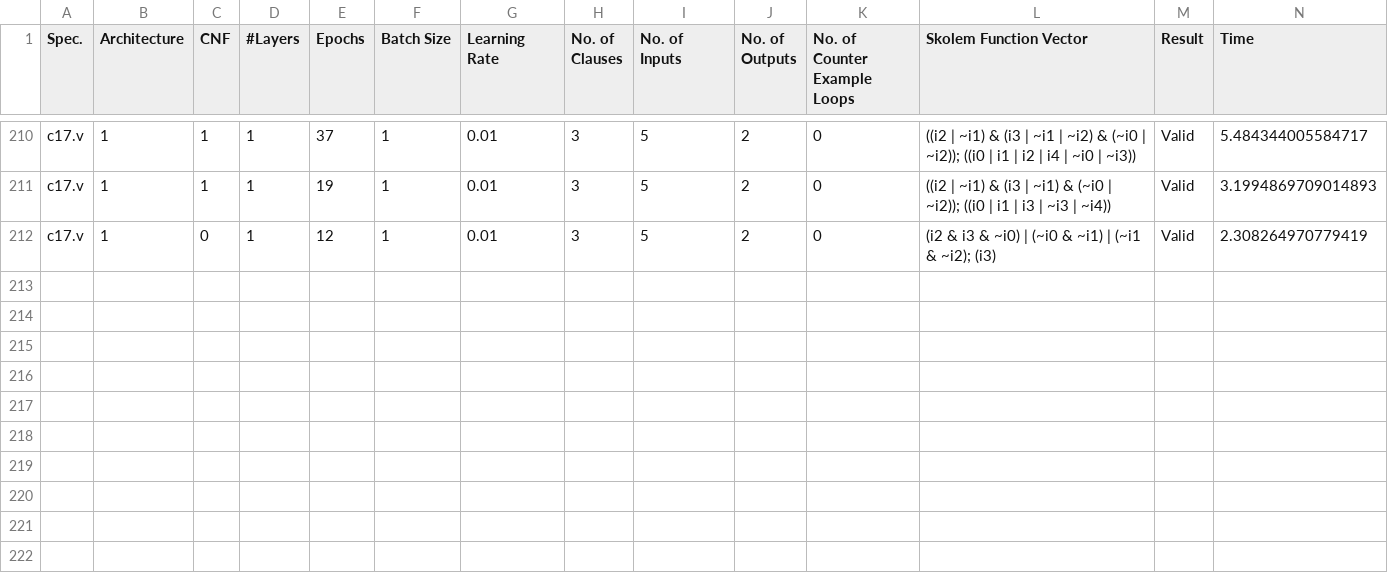
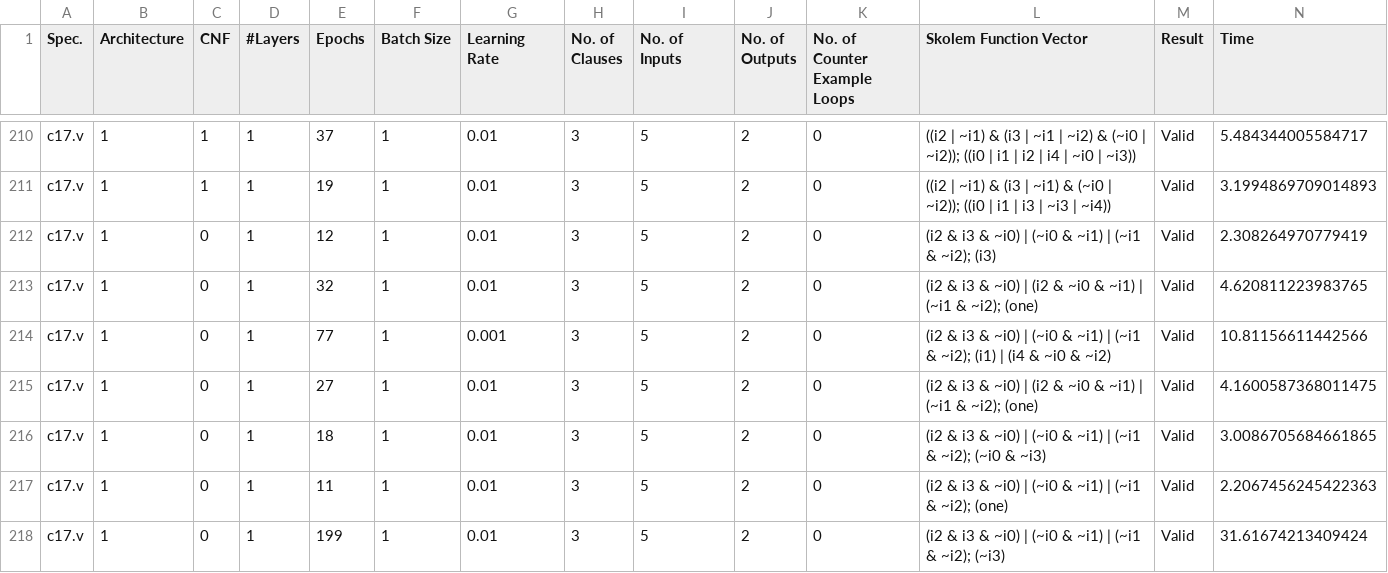
Before and after one commit to rrlcs/bnsynth, a CSV file: experiments/final_results.csv, drawn as a sheet; only a part is shown, gaps mark what is left out; rows hold the shown columns only; the diff names each change by its address in the sheet, - before the commit and + after, or states it on an @@ line.

```diff
--- a/experiments/final_results.csv
+++ b/experiments/final_results.csv
+row 213: c17.v | 1 | 0 | 1 | 32 | 1 | 0.01 | 3 | 5 | 2 | 0 | (i2 & i3 & ~i0) | (i2 & ~i0 & ~i1) | (~i1 & ~i2); (one) | Valid | 4.620811223983765
+row 214: c17.v | 1 | 0 | 1 | 77 | 1 | 0.001 | 3 | 5 | 2 | 0 | (i2 & i3 & ~i0) | (~i0 & ~i1) | (~i1 & ~i2); (i1) | (i4 & ~i0 & ~i2) | Valid | 10.81156611442566
+row 215: c17.v | 1 | 0 | 1 | 27 | 1 | 0.01 | 3 | 5 | 2 | 0 | (i2 & i3 & ~i0) | (i2 & ~i0 & ~i1) | (~i1 & ~i2); (one) | Valid | 4.1600587368011475
+row 216: c17.v | 1 | 0 | 1 | 18 | 1 | 0.01 | 3 | 5 | 2 | 0 | (i2 & i3 & ~i0) | (~i0 & ~i1) | (~i1 & ~i2); (~i0 & ~i3) | Valid | 3.0086705684661865
+row 217: c17.v | 1 | 0 | 1 | 11 | 1 | 0.01 | 3 | 5 | 2 | 0 | (i2 & i3 & ~i0) | (~i0 & ~i1) | (~i1 & ~i2); (one) | Valid | 2.2067456245422363
+row 218: c17.v | 1 | 0 | 1 | 199 | 1 | 0.01 | 3 | 5 | 2 | 0 | (i2 & i3 & ~i0) | (~i0 & ~i1) | (~i1 & ~i2); (~i3) | Valid | 31.61674213409424
```
Also changed, not shown: 14 other files.
